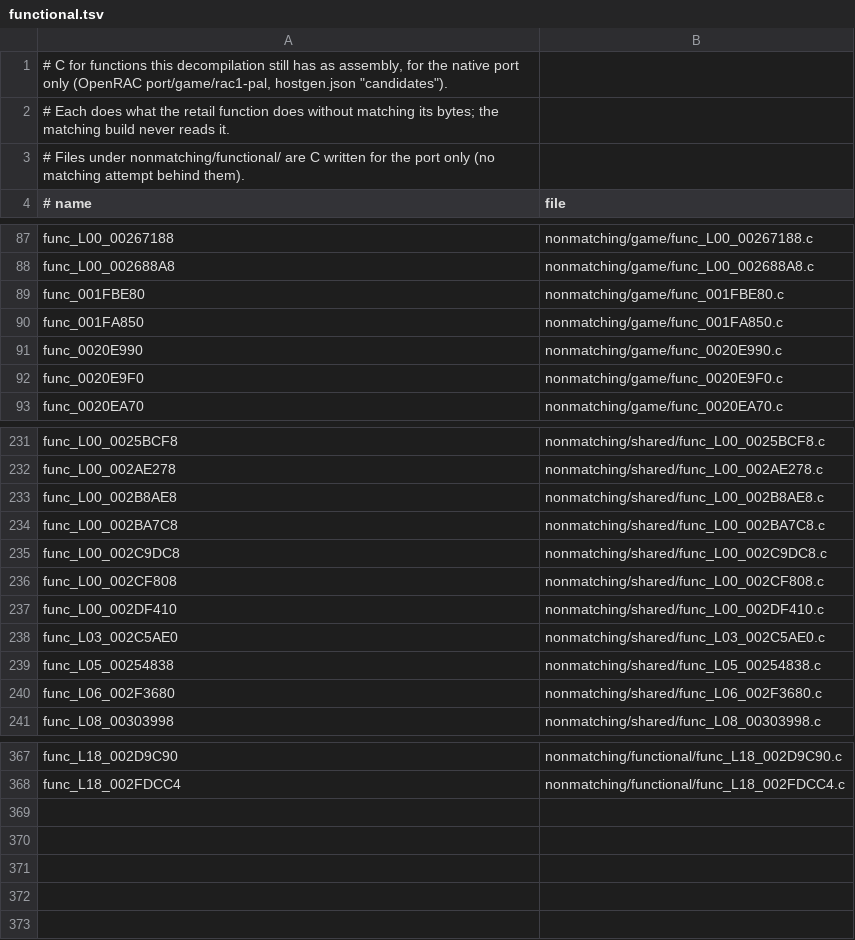
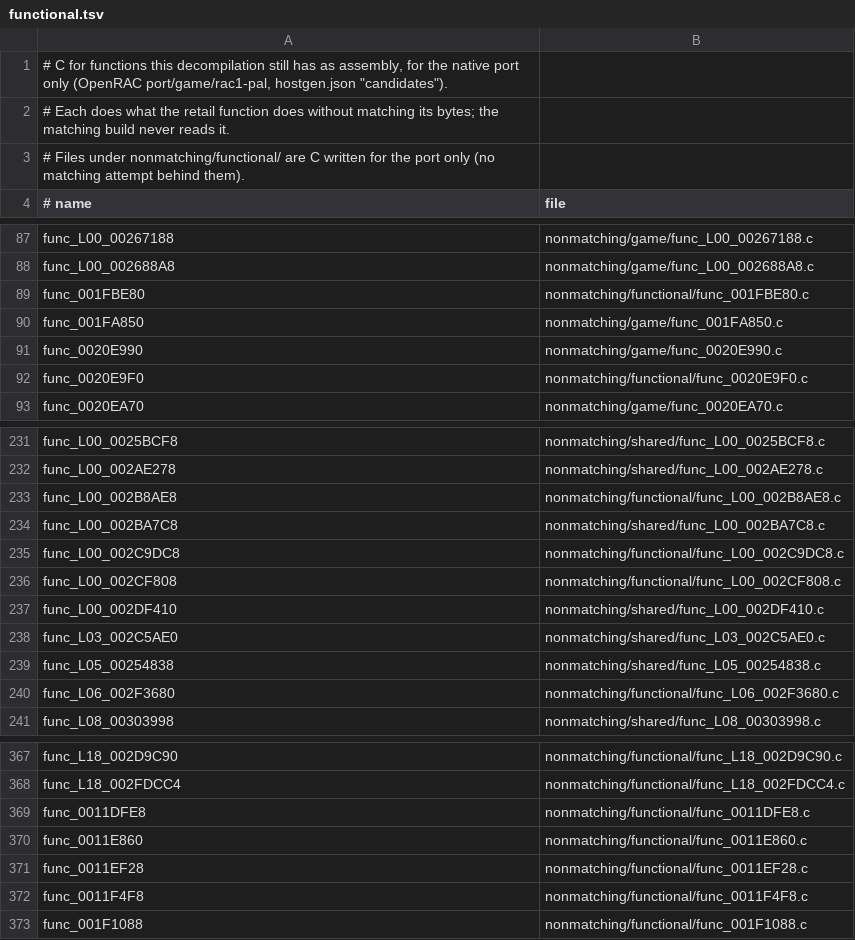
Before and after one commit to BIGGZ22/OpenRAC-NX, a TSV file: games/rac1/nonmatching/functional.tsv, drawn as a sheet; only a part is shown, gaps mark what is left out; the diff covers the shown part only.

```diff
--- a/games/rac1/nonmatching/functional.tsv
+++ b/games/rac1/nonmatching/functional.tsv
@@ -88,6 +88,6 @@ func_L00_00267188	nonmatching/game/func_L00_00267188.c
 func_L00_002688A8	nonmatching/game/func_L00_002688A8.c
-func_001FBE80	nonmatching/game/func_001FBE80.c
+func_001FBE80	nonmatching/functional/func_001FBE80.c
 func_001FA850	nonmatching/game/func_001FA850.c
 func_0020E990	nonmatching/game/func_0020E990.c
-func_0020E9F0	nonmatching/game/func_0020E9F0.c
+func_0020E9F0	nonmatching/functional/func_0020E9F0.c
 func_0020EA70	nonmatching/game/func_0020EA70.c
@@ -232,6 +232,6 @@ func_L00_0025BCF8	nonmatching/shared/func_L00_0025BCF8.c
 func_L00_002AE278	nonmatching/shared/func_L00_002AE278.c
-func_L00_002B8AE8	nonmatching/shared/func_L00_002B8AE8.c
+func_L00_002B8AE8	nonmatching/functional/func_L00_002B8AE8.c
 func_L00_002BA7C8	nonmatching/shared/func_L00_002BA7C8.c
-func_L00_002C9DC8	nonmatching/shared/func_L00_002C9DC8.c
-func_L00_002CF808	nonmatching/shared/func_L00_002CF808.c
+func_L00_002C9DC8	nonmatching/functional/func_L00_002C9DC8.c
+func_L00_002CF808	nonmatching/functional/func_L00_002CF808.c
 func_L00_002DF410	nonmatching/shared/func_L00_002DF410.c
@@ -239,3 +239,3 @@ func_L03_002C5AE0	nonmatching/shared/func_L03_002C5AE0.c
 func_L05_00254838	nonmatching/shared/func_L05_00254838.c
-func_L06_002F3680	nonmatching/shared/func_L06_002F3680.c
+func_L06_002F3680	nonmatching/functional/func_L06_002F3680.c
 func_L08_00303998	nonmatching/shared/func_L08_00303998.c
@@ -368 +368,6 @@ func_L18_002D9C90	nonmatching/functional/func_L18_002D9C90.c
 func_L18_002FDCC4	nonmatching/functional/func_L18_002FDCC4.c
+func_0011DFE8	nonmatching/functional/func_0011DFE8.c
+func_0011E860	nonmatching/functional/func_0011E860.c
+func_0011EF28	nonmatching/functional/func_0011EF28.c
+func_0011F4F8	nonmatching/functional/func_0011F4F8.c
+func_001F1088	nonmatching/functional/func_001F1088.c
```
Also changed, not shown: 10 edited cells elsewhere in this file, 21 other files.
